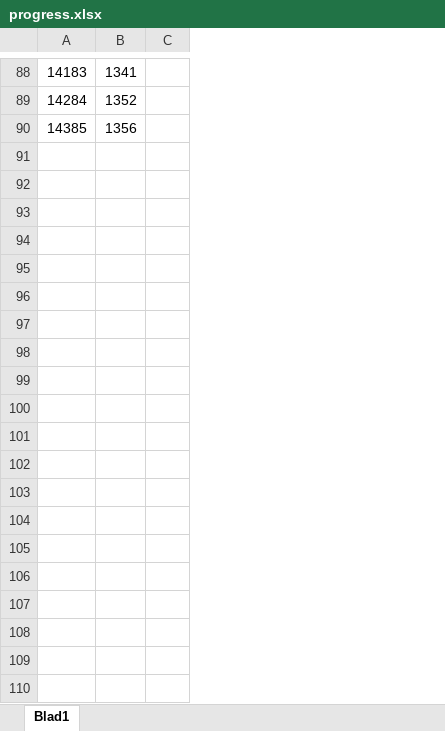
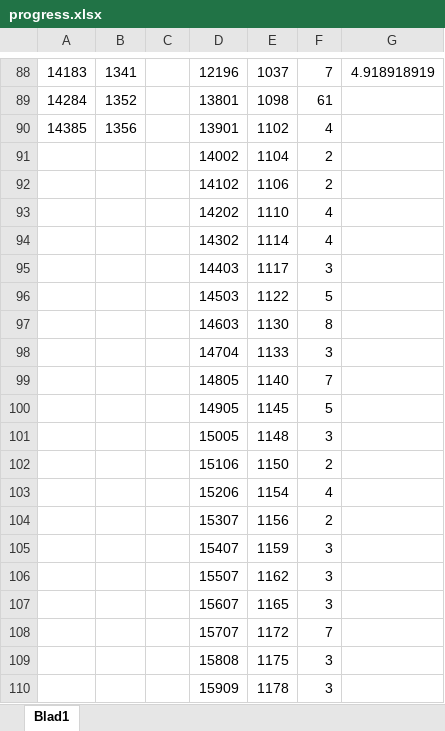
Before and after one commit to edenbrok/thesis, an Excel workbook: Borg/progress.xlsx, sheet Blad1, drawn as a sheet; only a part is shown, gaps mark what is left out; values as stored, in another font and other column widths than the file's, no borders; charts and pictures not drawn; removed rows and columns are numbered as before the commit, all else as after; the diff covers the shown part only; the diff names each change by its address in the sheet, - before the commit and + after, or states it on an @@ line.

Commit message:
Borg results, first visualizations

```diff
--- a/Borg/progress.xlsx (sheet Blad1)
+++ b/Borg/progress.xlsx (sheet Blad1)
-column C, empty
+column C, empty
+column D, rows 88-90: 12196 | 13801 | 13901
+column E, rows 88-90: 1037 | 1098 | 1102
+column F, rows 88-90: 7 | 61 | 4
+column G, row 88: 4.918918919
+row 91:  |  |  | 14002 | 1104 | 2
+row 92:  |  |  | 14102 | 1106 | 2
+row 93:  |  |  | 14202 | 1110 | 4
+row 94:  |  |  | 14302 | 1114 | 4
+row 95:  |  |  | 14403 | 1117 | 3
+row 96:  |  |  | 14503 | 1122 | 5
+row 97:  |  |  | 14603 | 1130 | 8
+row 98:  |  |  | 14704 | 1133 | 3
+row 99:  |  |  | 14805 | 1140 | 7
+row 100:  |  |  | 14905 | 1145 | 5
+row 101:  |  |  | 15005 | 1148 | 3
+row 102:  |  |  | 15106 | 1150 | 2
+row 103:  |  |  | 15206 | 1154 | 4
+row 104:  |  |  | 15307 | 1156 | 2
+row 105:  |  |  | 15407 | 1159 | 3
+row 106:  |  |  | 15507 | 1162 | 3
+row 107:  |  |  | 15607 | 1165 | 3
+row 108:  |  |  | 15707 | 1172 | 7
+row 109:  |  |  | 15808 | 1175 | 3
+row 110:  |  |  | 15909 | 1178 | 3
```
Also changed, not shown: 174 added rows elsewhere in this sheet, charts or pictures, 9 other files.
